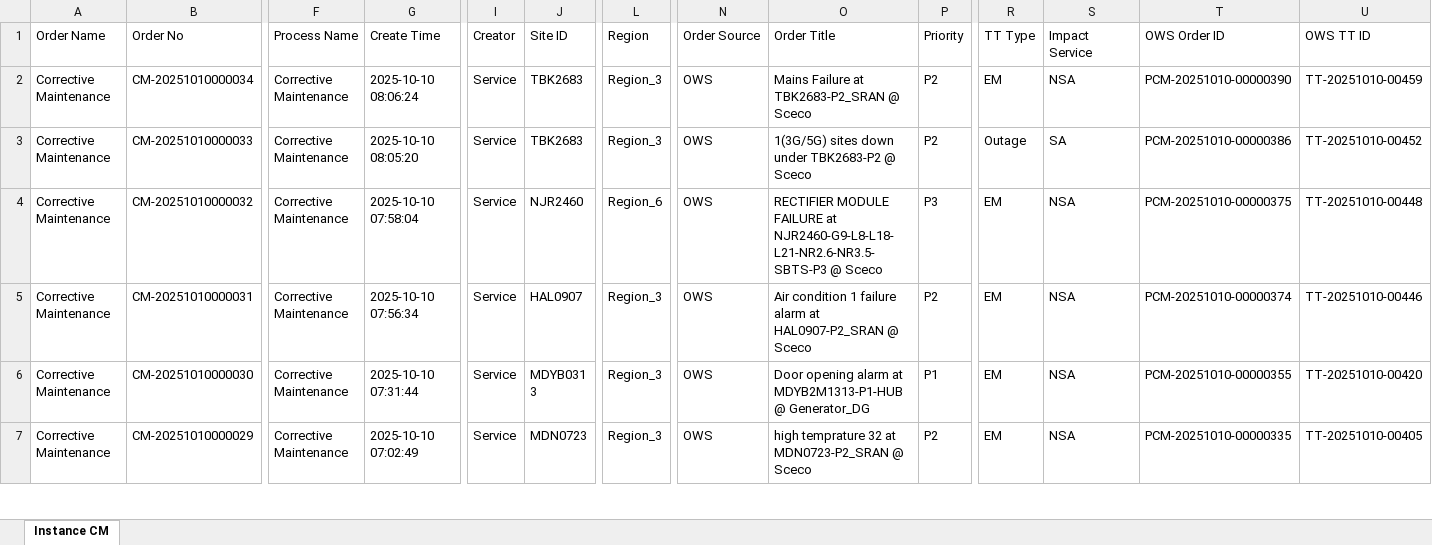
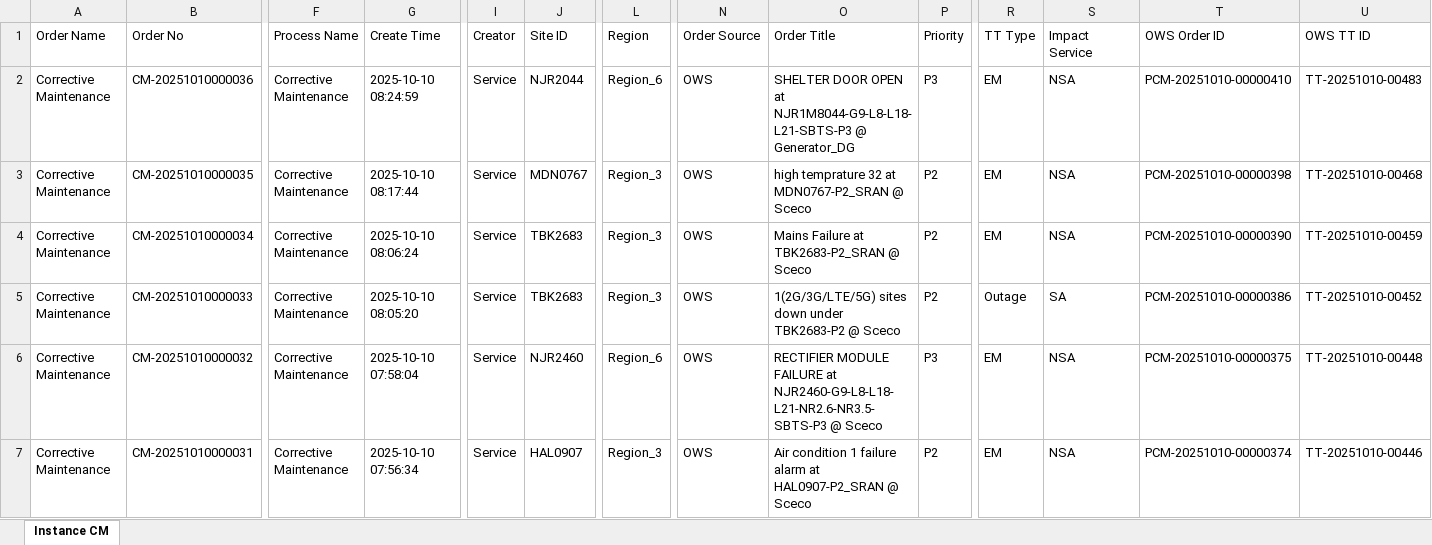
Before and after one commit to decosaro/shabakkat, an Excel workbook: TMS_PCMs.xlsx, sheet Instance CM, drawn as a sheet; only a part is shown, gaps mark what is left out; the shorter side is filled out with more unchanged rows; values as stored, in another font and other column widths than the file's, no borders; addresses are those after the commit; rows hold the shown columns only; the diff names each change by its address in the sheet, - before the commit and + after, or states it on an @@ line.

Commit message:
Updated TMS_PCMs.xlsx from OneDrive via Power Automate

```diff
--- a/TMS_PCMs.xlsx (sheet Instance CM)
+++ b/TMS_PCMs.xlsx (sheet Instance CM)
+row 2: Corrective Maintenance | CM-20251010000036 | Corrective Maintenance | 2025-10-10 08:24:59 | Service | NJR2044 | Region_6 | OWS | SHELTER DOOR OPEN at NJR1M8044-G9-L8-L18-L21-SBTS-P3 @ Generator_DG | P3 | EM | NSA | PCM-20251010-00000410 | TT-20251010-00483
+row 3: Corrective Maintenance | CM-20251010000035 | Corrective Maintenance | 2025-10-10 08:17:44 | Service | MDN0767 | Region_3 | OWS | high temprature 32 at MDN0767-P2_SRAN @ Sceco | P2 | EM | NSA | PCM-20251010-00000398 | TT-20251010-00468
-O5 (Order Title): 1(3G/5G) sites down…
+O5 (Order Title): 1(2G/3G/LTE/5G) sites down…
```
